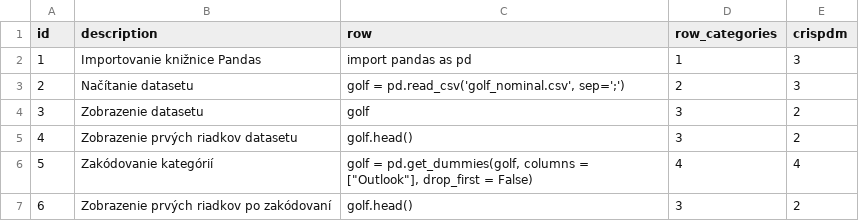
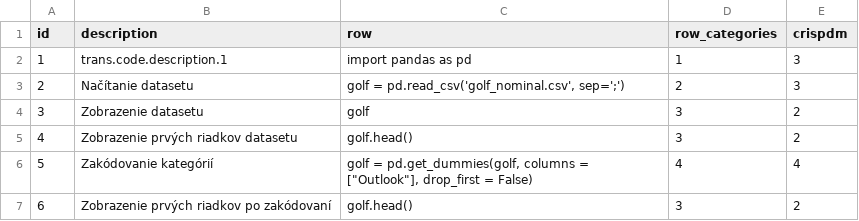
Before and after one commit to korni0102/CodeSnippets, a CSV file: storage/app/public/progyuj.csv, drawn as a sheet; only a part is shown.

```diff
--- a/storage/app/public/progyuj.csv
+++ b/storage/app/public/progyuj.csv
@@ -1,3 +1,3 @@
 id;description;row;row_categories;crispdm
-1;Importovanie knižnice Pandas;import pandas as pd;1;3
+1;trans.code.description.1;import pandas as pd;1;3
 2;Načítanie datasetu;"golf = pd.read_csv('golf_nominal.csv', sep=';')";2;3
```
Also changed, not shown: 3 other files.
